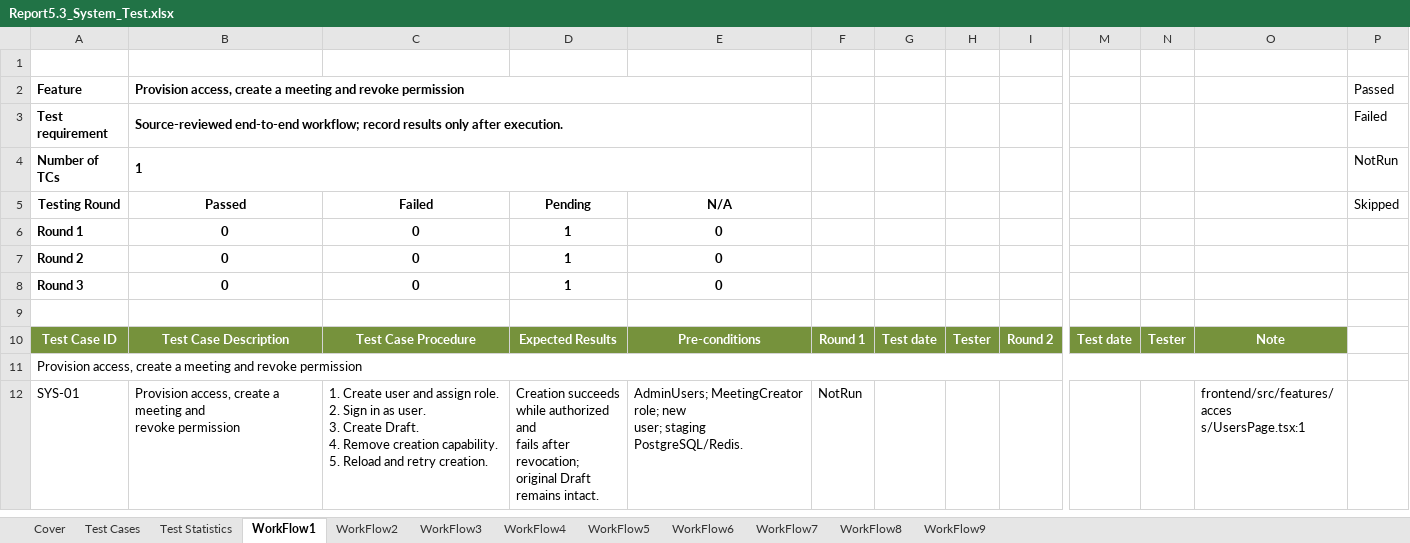
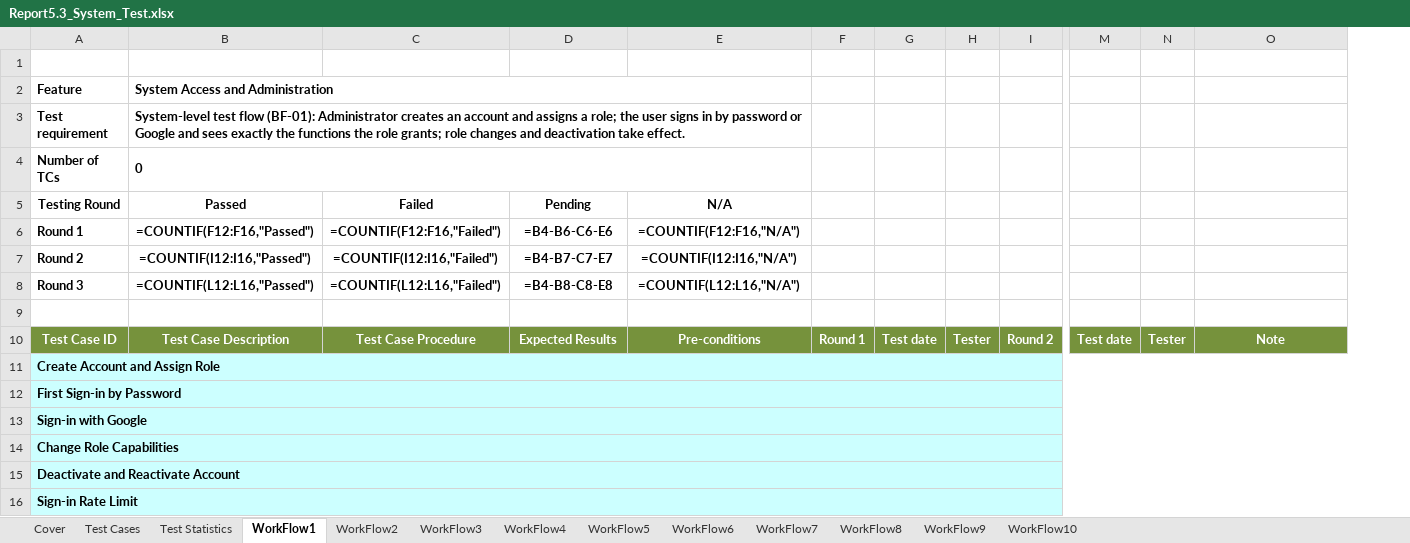
Before and after one commit to callmehai/FU-FA26-G116, an Excel workbook: docs/08-reports/test-reports/Report5.3_System_Test.xlsx, sheet WorkFlow1, drawn as a sheet; only a part is shown, gaps mark what is left out; values as stored, in another font and other column widths than the file's, no borders; formulas without a stored value are shown as written; removed rows and columns are numbered as before the commit, all else as after; rows hold the shown columns only; ↵ is a line break in a cell; the diff names each change by its address in the sheet, - before the commit and + after, or states it on an @@ line.

```diff
--- a/docs/08-reports/test-reports/Report5.3_System_Test.xlsx (sheet WorkFlow1)
+++ b/docs/08-reports/test-reports/Report5.3_System_Test.xlsx (sheet WorkFlow1)
+sheet tab: WorkFlow10
-column P (Skipped), rows 2-4: Passed | Failed | NotRun
-B2 (Passed): Provision access, create a meeting and revoke permission
+B2 (Passed): System Access and Administration
-B3 (Passed): Source-reviewed end-to-end workflow; record results only after execution.
+B3 (Passed): System-level test flow (BF-01): Administrator creates an account and assigns a role; the user signs in by password or Google and sees exactly the functions the role grants; role changes and deactivation take effect.
-B4 (Passed): 1
+B4 (Passed): 0
-B6 (Passed): 0
+B6 (Passed): =COUNTIF(F12:F16,"Passed")
-C6 (Failed): 0
+C6 (Failed): =COUNTIF(F12:F16,"Failed")
-D6 (Pending): 1
+D6 (Pending): =B4-B6-C6-E6
-E6 (N/A): 0
+E6 (N/A): =COUNTIF(F12:F16,"N/A")
-B7 (Passed): 0
+B7 (Passed): =COUNTIF(I12:I16,"Passed")
-C7 (Failed): 0
+C7 (Failed): =COUNTIF(I12:I16,"Failed")
-D7 (Pending): 1
+D7 (Pending): =B4-B7-C7-E7
-E7 (N/A): 0
+E7 (N/A): =COUNTIF(I12:I16,"N/A")
-B8 (Passed): 0
+B8 (Passed): =COUNTIF(L12:L16,"Passed")
-C8 (Failed): 0
+C8 (Failed): =COUNTIF(L12:L16,"Failed")
-D8 (Pending): 1
+D8 (Pending): =B4-B8-C8-E8
-E8 (N/A): 0
+E8 (N/A): =COUNTIF(L12:L16,"N/A")
-A11 (Testing Round): Provision access, create a meeting and revoke permission
+A11 (Testing Round): Create Account and Assign Role
@@ A11 fill: none → #CCFFFF, bold: off → on @@
-row 12: SYS-01 | Provision access, create a meeting and ↵ revoke permission | 1. Create user and assign role. ↵ 2. Sign in as user. ↵ 3. Create Draft. ↵ 4. Remove creation capability. ↵ 5. Reload and retry creation. | Creation succeeds while authorized and ↵ fails after revocation; original Draft ↵ remains intact. | AdminUsers; MeetingCreator role; new ↵ user; staging PostgreSQL/Redis. | NotRun |  |  |  |  |  | frontend/src/features/acces ↵ s/UsersPage.tsx:1
+row 12: First Sign-in by Password
+row 13: Sign-in with Google
+row 14: Change Role Capabilities
+row 15: Deactivate and Reactivate Account
+row 16: Sign-in Rate Limit
```
Also changed, not shown: sheet Test Statistics, sheet WorkFlow2, sheet Test Cases, sheet WorkFlow4, sheet WorkFlow3, sheet WorkFlow5, 5 more sheets, charts or pictures, docs/08-reports/test-reports/Report5.1_Unit_Test.xlsx, 35 other files.
